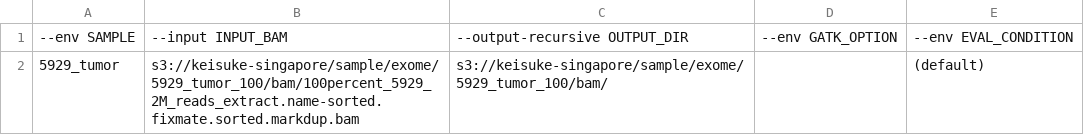
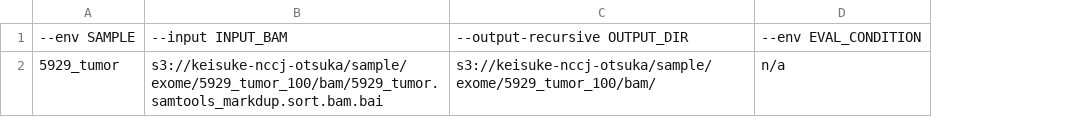
Before and after one commit to kyamamot/tools_evaluation, a TSV file: eval_markdup/docker_resource_check/ecsub/tasks-docker_resource_check.tsv, drawn as a sheet; removed rows and columns are numbered as before the commit, all else as after; the diff names each change by its address in the sheet, - before the commit and + after, or states it on an @@ line.

```diff
--- a/eval_markdup/docker_resource_check/ecsub/tasks-docker_resource_check.tsv
+++ b/eval_markdup/docker_resource_check/ecsub/tasks-docker_resource_check.tsv
-column D, row 1: --env GATK_OPTION
-B2: s3://keisuke-singapore/sample/exome/5929_tumor_100/bam/100percent_5929_2M_reads_extract.name-sorted.fixmate.sorted.markdup.bam
+B2: s3://keisuke-nccj-otsuka/sample/exome/5929_tumor_100/bam/5929_tumor.samtools_markdup.sort.bam.bai
-C2: s3://keisuke-singapore/sample/exome/5929_tumor_100/bam/
+C2: s3://keisuke-nccj-otsuka/sample/exome/5929_tumor_100/bam/
-D2: (default)
+D2: n/a
```
Also changed, not shown: 46 other files.
